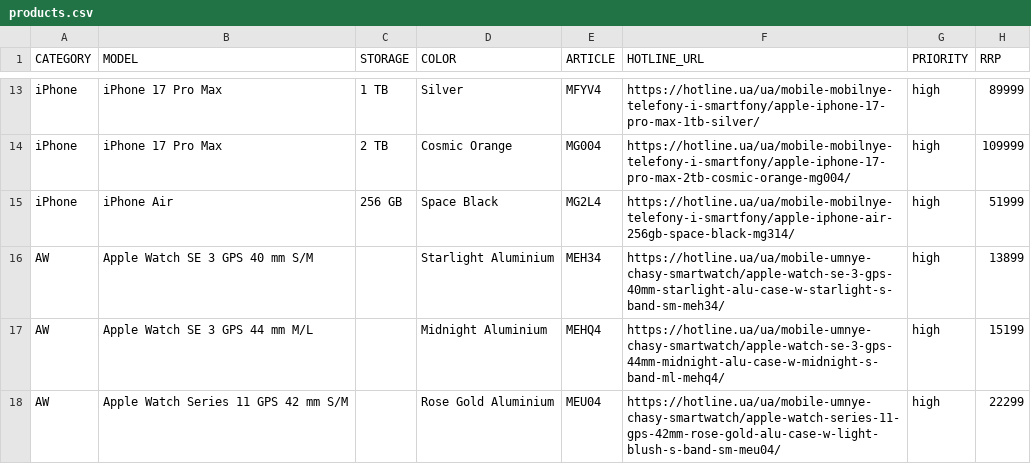
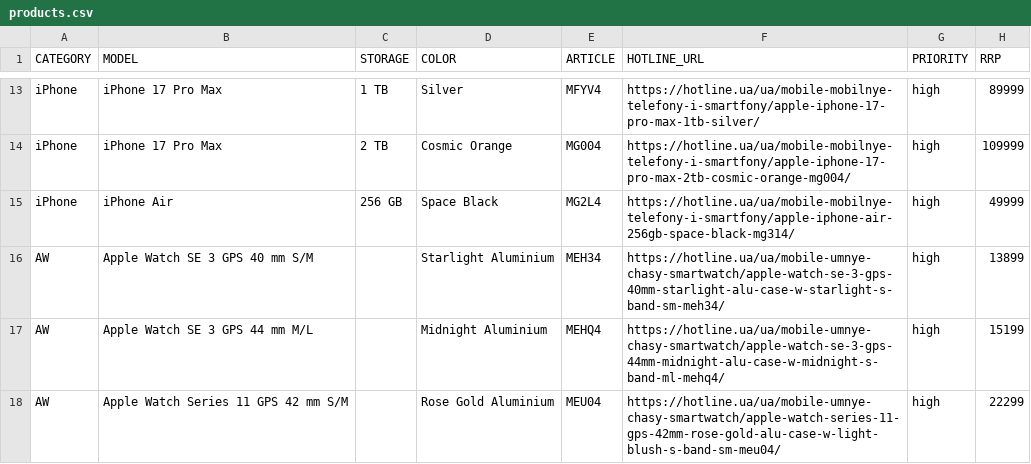
Before and after one commit to queraga/apple-price-tracker, a CSV file: config/products.csv, drawn as a sheet; only a part is shown, gaps mark what is left out.

```diff
--- a/config/products.csv
+++ b/config/products.csv
@@ -14,3 +14,3 @@ iPhone,iPhone 17 Pro Max,1 TB,Silver,MFYV4,https://hotline.ua/ua/mobile-mobilnye
 iPhone,iPhone 17 Pro Max,2 TB,Cosmic Orange,MG004,https://hotline.ua/ua/mobile-mobilnye-telefony-i-smartfony/apple-iphone-17-pro-max-2tb-cosmic-orange-mg004/,high,109999
-iPhone,iPhone Air,256 GB,Space Black,MG2L4,https://hotline.ua/ua/mobile-mobilnye-telefony-i-smartfony/apple-iphone-air-256gb-space-black-mg314/,high,51999
+iPhone,iPhone Air,256 GB,Space Black,MG2L4,https://hotline.ua/ua/mobile-mobilnye-telefony-i-smartfony/apple-iphone-air-256gb-space-black-mg314/,high,49999
 AW,Apple Watch SE 3 GPS 40 mm S/M,,Starlight Aluminium,MEH34,https://hotline.ua/ua/mobile-umnye-chasy-smartwatch/apple-watch-se-3-gps-40mm-starlight-alu-case-w-starlight-s-band-sm-meh34/,high,13899
```
Also changed, not shown: 1 other file.
